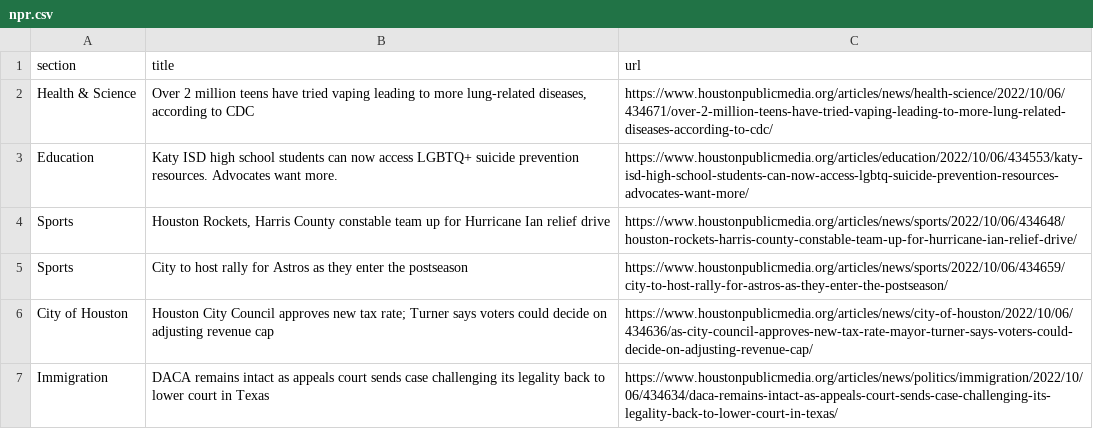
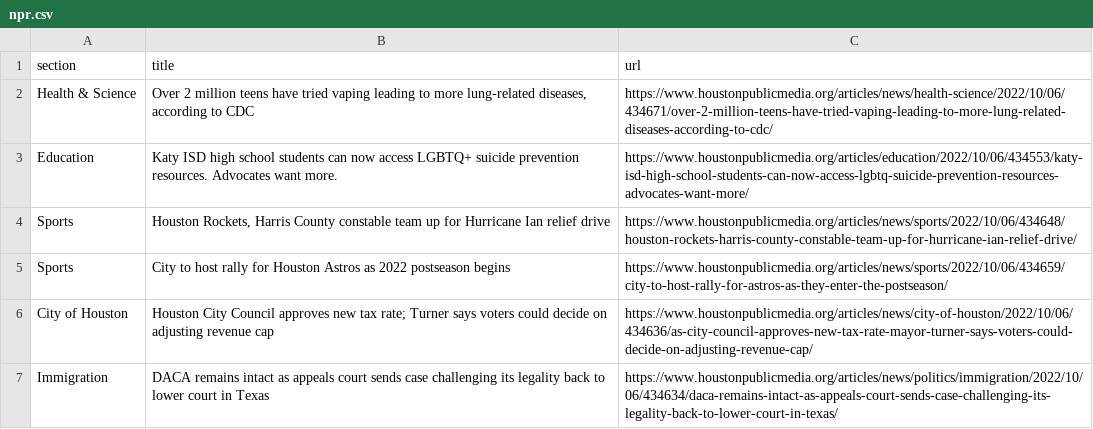
Before and after one commit to tanazm/Houston_scraped, a CSV file: npr.csv, drawn as a sheet; only a part is shown.

```diff
--- a/npr.csv
+++ b/npr.csv
@@ -4,3 +4,3 @@ Education,Katy ISD high school students can now access LGBTQ+ suicide prevention
 Sports,"Houston Rockets, Harris County constable team up for Hurricane Ian relief drive",https://www.houstonpublicmedia.org/articles/news/sports/2022/10/06/434648/houston-rockets-harris-county-constable-team-up-for-hurricane-ian-relief-drive/
-Sports,City to host rally for Astros as they enter the postseason,https://www.houstonpublicmedia.org/articles/news/sports/2022/10/06/434659/city-to-host-rally-for-astros-as-they-enter-the-postseason/
+Sports,City to host rally for Houston Astros as 2022 postseason begins,https://www.houstonpublicmedia.org/articles/news/sports/2022/10/06/434659/city-to-host-rally-for-astros-as-they-enter-the-postseason/
 City of Houston,Houston City Council approves new tax rate; Turner says voters could decide on adjusting revenue cap,https://www.houstonpublicmedia.org/articles/news/city-of-houston/2022/10/06/434636/as-city-council-approves-new-tax-rate-mayor-turner-says-voters-could-decide-on-adjusting-revenue-cap/
```
